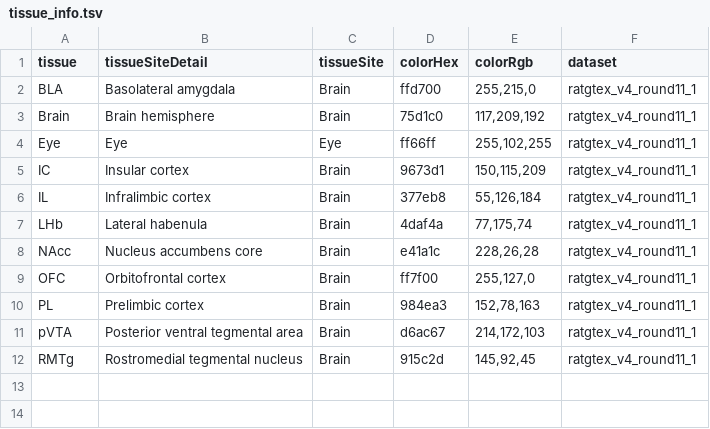
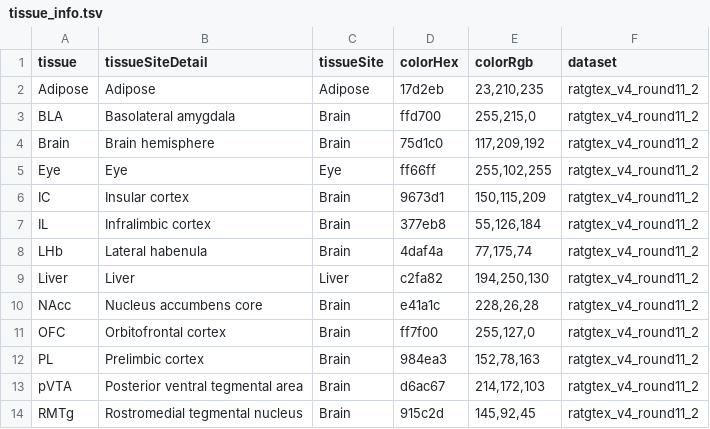
Before and after one commit to daniel-munro/ratgtex-pipeline, a TSV file: tissue_info.tsv, drawn as a sheet.

Commit message:
Add back Adipose & Liver, round 11.2 genos
With round 11.2 genotypes available, which contains the Adipose/Liver cohort, those tissues have been added back to v4. For consistency, round 11.2 will be used for all v4 tissues.

```diff
--- a/tissue_info.tsv
+++ b/tissue_info.tsv
@@ -1,12 +1,14 @@
 tissue	tissueSiteDetail	tissueSite	colorHex	colorRgb	dataset
-BLA	Basolateral amygdala	Brain	ffd700	255,215,0	ratgtex_v4_round11_1
-Brain	Brain hemisphere	Brain	75d1c0	117,209,192	ratgtex_v4_round11_1
-Eye	Eye	Eye	ff66ff	255,102,255	ratgtex_v4_round11_1
-IC	Insular cortex	Brain	9673d1	150,115,209	ratgtex_v4_round11_1
-IL	Infralimbic cortex	Brain	377eb8	55,126,184	ratgtex_v4_round11_1
-LHb	Lateral habenula	Brain	4daf4a	77,175,74	ratgtex_v4_round11_1
-NAcc	Nucleus accumbens core	Brain	e41a1c	228,26,28	ratgtex_v4_round11_1
-OFC	Orbitofrontal cortex	Brain	ff7f00	255,127,0	ratgtex_v4_round11_1
-PL	Prelimbic cortex	Brain	984ea3	152,78,163	ratgtex_v4_round11_1
-pVTA	Posterior ventral tegmental area	Brain	d6ac67	214,172,103	ratgtex_v4_round11_1
-RMTg	Rostromedial tegmental nucleus	Brain	915c2d	145,92,45	ratgtex_v4_round11_1
+Adipose	Adipose	Adipose	17d2eb	23,210,235	ratgtex_v4_round11_2
+BLA	Basolateral amygdala	Brain	ffd700	255,215,0	ratgtex_v4_round11_2
+Brain	Brain hemisphere	Brain	75d1c0	117,209,192	ratgtex_v4_round11_2
+Eye	Eye	Eye	ff66ff	255,102,255	ratgtex_v4_round11_2
+IC	Insular cortex	Brain	9673d1	150,115,209	ratgtex_v4_round11_2
+IL	Infralimbic cortex	Brain	377eb8	55,126,184	ratgtex_v4_round11_2
+LHb	Lateral habenula	Brain	4daf4a	77,175,74	ratgtex_v4_round11_2
+Liver	Liver	Liver	c2fa82	194,250,130	ratgtex_v4_round11_2
+NAcc	Nucleus accumbens core	Brain	e41a1c	228,26,28	ratgtex_v4_round11_2
+OFC	Orbitofrontal cortex	Brain	ff7f00	255,127,0	ratgtex_v4_round11_2
+PL	Prelimbic cortex	Brain	984ea3	152,78,163	ratgtex_v4_round11_2
+pVTA	Posterior ventral tegmental area	Brain	d6ac67	214,172,103	ratgtex_v4_round11_2
+RMTg	Rostromedial tegmental nucleus	Brain	915c2d	145,92,45	ratgtex_v4_round11_2
```
Also changed, not shown: 8 other files.
